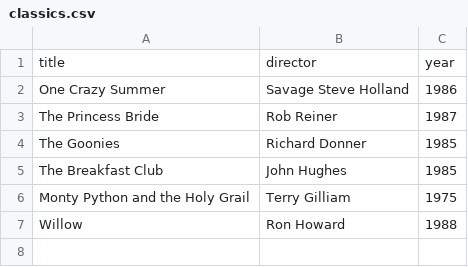
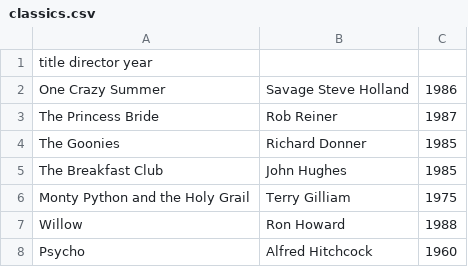
Before and after one commit to aloseetp/webflyx, a CSV file: classics.csv, drawn as a sheet; removed rows and columns are numbered as before the commit, all else as after; the diff names each change by its address in the sheet, - before the commit and + after, or states it on an @@ line.

Commit message:
L: Add Psycho to classics

```diff
--- a/classics.csv
+++ b/classics.csv
-row 1: title | director | year
+row 1: title director year
+row 8: Psycho | Alfred Hitchcock | 1960
```
